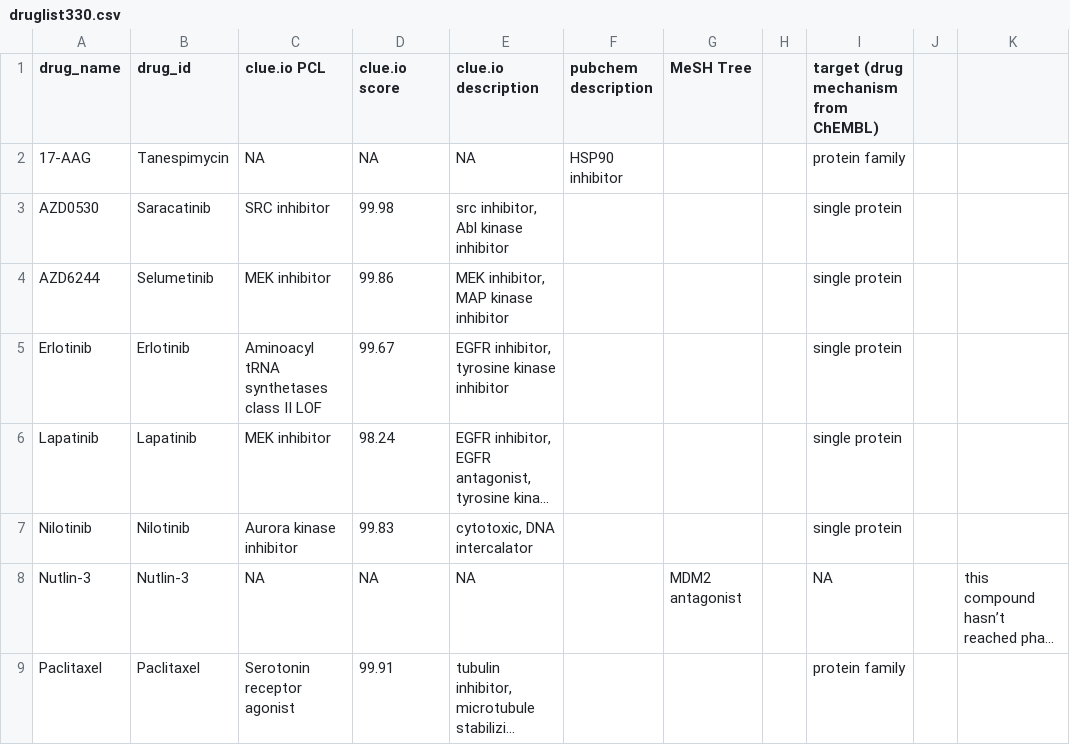
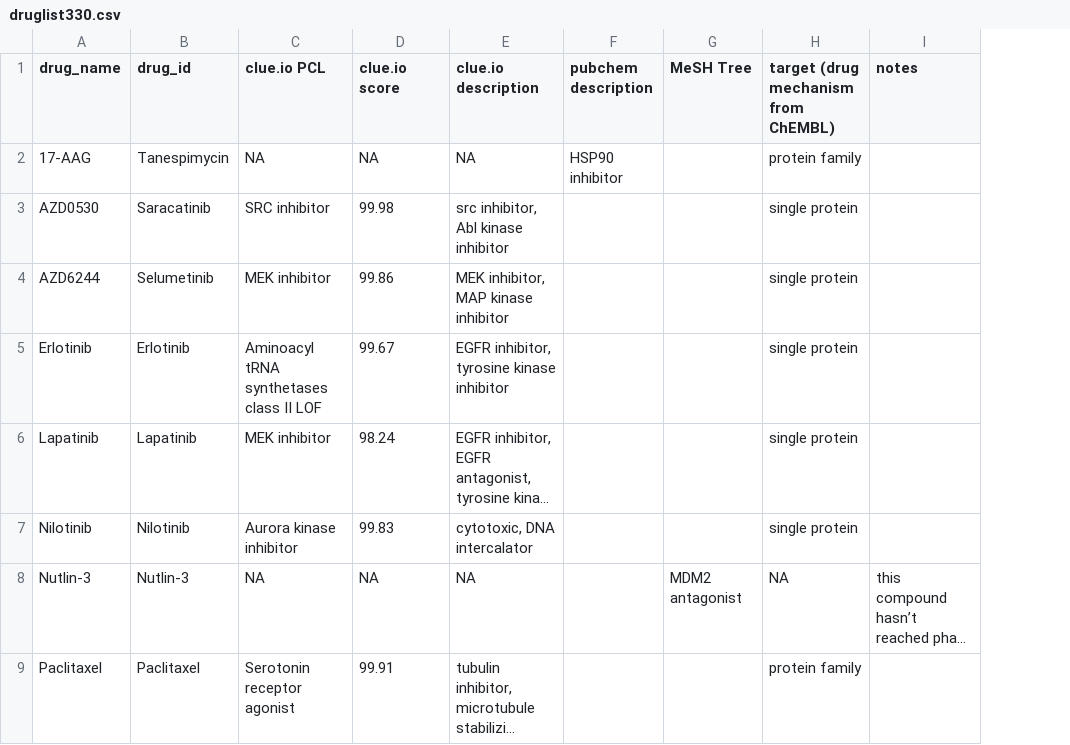
Before and after one commit to honcasey/consistency, a CSV file: code/PSets/druglist330.csv, drawn as a sheet; only a part is shown; long unchanged cells end in …; removed rows and columns are numbered as before the commit, all else as after; the diff names each change by its address in the sheet, - before the commit and + after, or states it on an @@ line.

Commit message:
Edited druglist330.csv, source code.R, Dockerfile

```diff
--- a/code/PSets/druglist330.csv
+++ b/code/PSets/druglist330.csv
-column H, empty
-column J, empty
-I1: (empty)
+I1: notes
```
Also changed, not shown: 2 other files.
